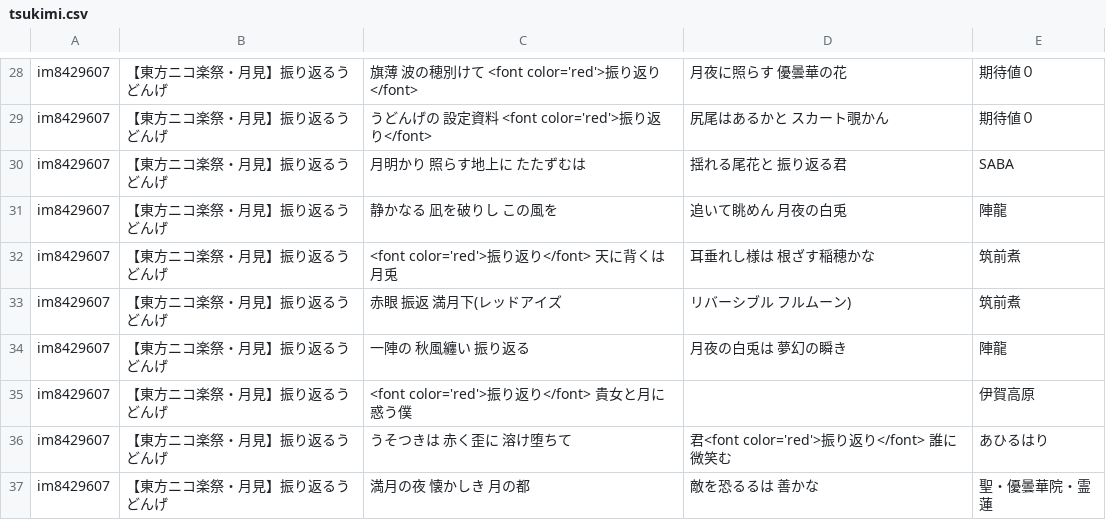
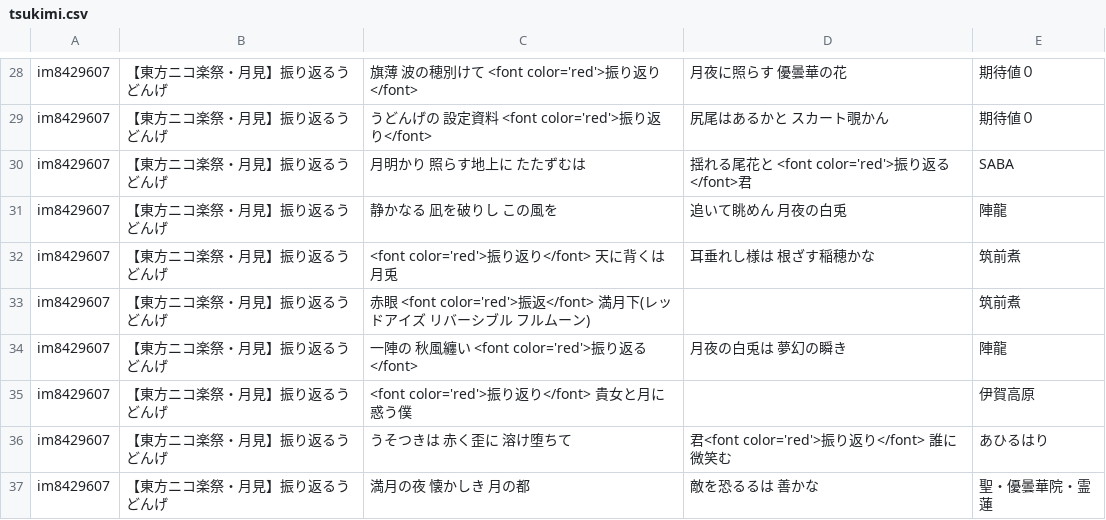
Before and after one commit to nagareboshi07/testPages, a CSV file: uta/tsukimi.csv, drawn as a sheet; only a part is shown, gaps mark what is left out; the diff covers the shown part only.

Commit message:
Add files via upload

```diff
--- a/uta/tsukimi.csv
+++ b/uta/tsukimi.csv
@@ -29,7 +29,7 @@ im8429607,【東方ニコ楽祭・月見】振り返るうどんげ,旗薄
 im8429607,【東方ニコ楽祭・月見】振り返るうどんげ,うどんげの　設定資料　<font color='red'>振り返り</font>,尻尾はあるかと　スカート覗かん,期待値０
-im8429607,【東方ニコ楽祭・月見】振り返るうどんげ,月明かり　照らす地上に　たたずむは,揺れる尾花と　振り返る君,SABA
+im8429607,【東方ニコ楽祭・月見】振り返るうどんげ,月明かり　照らす地上に　たたずむは,揺れる尾花と　<font color='red'>振り返る</font>君,SABA
 im8429607,【東方ニコ楽祭・月見】振り返るうどんげ,静かなる　凪を破りし　この風を,追いて眺めん　月夜の白兎,陣龍
 im8429607,【東方ニコ楽祭・月見】振り返るうどんげ,<font color='red'>振り返り</font>　天に背くは　月兎,耳垂れし様は　根ざす稲穂かな,筑前煮
-im8429607,【東方ニコ楽祭・月見】振り返るうどんげ,赤眼　振返　満月下(レッドアイズ,リバーシブル　フルムーン),筑前煮
-im8429607,【東方ニコ楽祭・月見】振り返るうどんげ,一陣の　秋風纏い　振り返る,月夜の白兎は　夢幻の瞬き,陣龍
+im8429607,【東方ニコ楽祭・月見】振り返るうどんげ,赤眼　<font color='red'>振返</font>　満月下(レッドアイズ　リバーシブル　フルムーン),,筑前煮
+im8429607,【東方ニコ楽祭・月見】振り返るうどんげ,一陣の　秋風纏い　<font color='red'>振り返る</font>,月夜の白兎は　夢幻の瞬き,陣龍
 im8429607,【東方ニコ楽祭・月見】振り返るうどんげ,<font color='red'>振り返り</font>　貴女と月に　惑う僕,,伊賀高原
```
Also changed, not shown: 19 edited cells elsewhere in this file.
